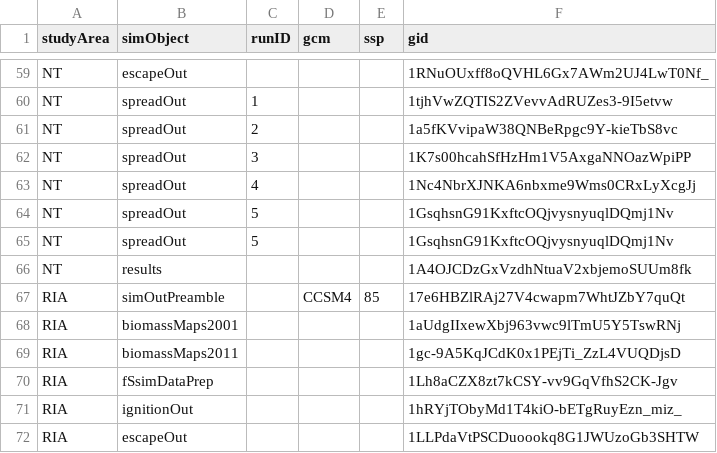
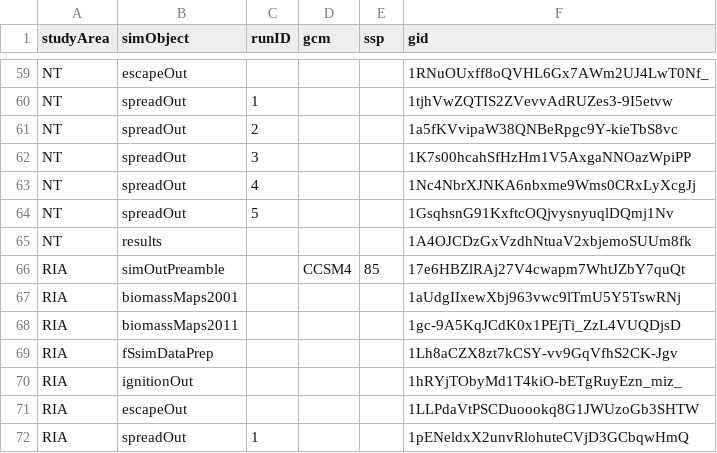
Before and after one commit to PredictiveEcology/WBI_forecasts, a CSV file: 05-google-ids.csv, drawn as a sheet; only a part is shown, gaps mark what is left out; the shorter side is filled out with more unchanged rows; the diff names each change by its address in the sheet, - before the commit and + after, or states it on an @@ line.

```diff
--- a/05-google-ids.csv
+++ b/05-google-ids.csv
-row 65: NT | spreadOut | 5 |  |  | 1GsqhsnG91KxftcOQjvysnyuqlDQmj1Nv
```
Also changed, not shown: 2 other files.
